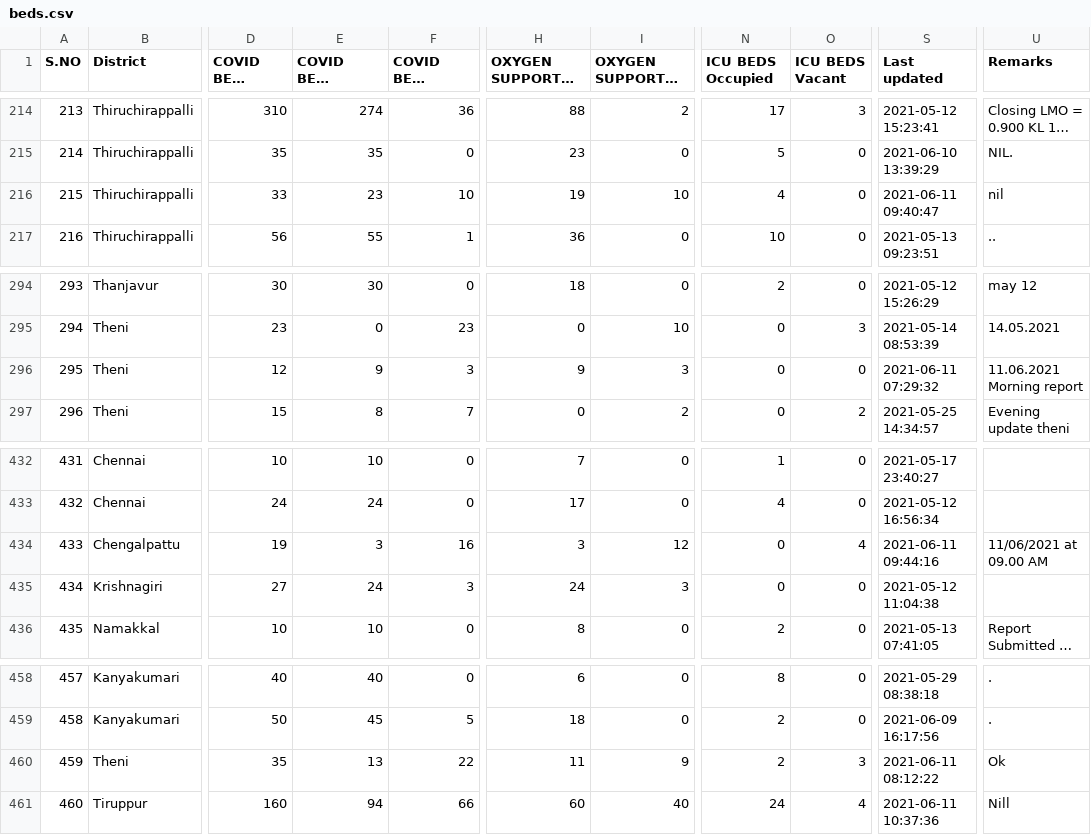
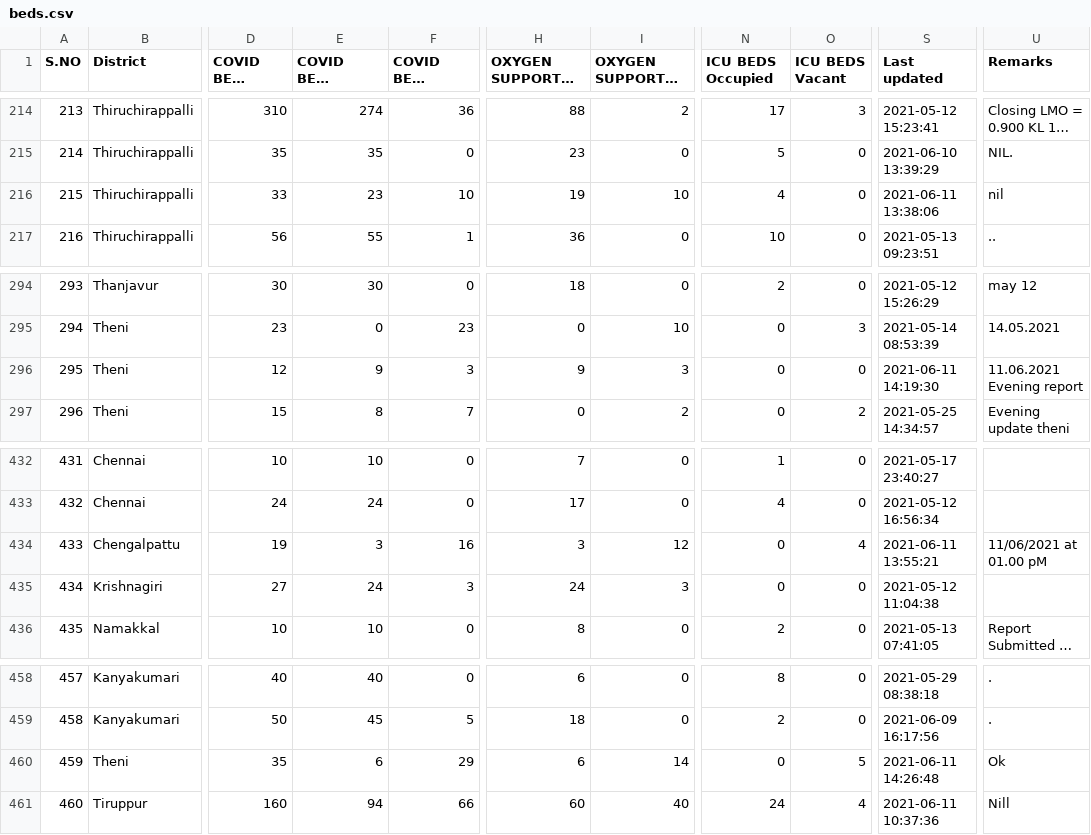
Before and after one commit to stopcoronatn/stopcoronatn.github.io, a CSV file: data/beds.csv, drawn as a sheet; only a part is shown, gaps mark what is left out; long unchanged cells end in …; the diff names each change by its address in the sheet, - before the commit and + after, or states it on an @@ line.

```diff
--- a/data/beds.csv
+++ b/data/beds.csv
-S216 (Last updated): 2021-06-11 09:40:47
+S216 (Last updated): 2021-06-11 13:38:06
-S296 (Last updated): 2021-06-11 07:29:32
+S296 (Last updated): 2021-06-11 14:19:30
-U296 (Remarks): 11.06.2021 Morning report
+U296 (Remarks): 11.06.2021 Evening report
-S434 (Last updated): 2021-06-11 09:44:16
+S434 (Last updated): 2021-06-11 13:55:21
-U434 (Remarks): 11/06/2021 at 09.00 AM
+U434 (Remarks): 11/06/2021 at 01.00 pM
-E460 (COVID BEDS Occupied): 13
+E460 (COVID BEDS Occupied): 6
-F460 (COVID BEDS Vacant): 22
+F460 (COVID BEDS Vacant): 29
-H460 (OXYGEN SUPPORTED BEDS Occupied): 11
+H460 (OXYGEN SUPPORTED BEDS Occupied): 6
-I460 (OXYGEN SUPPORTED BEDS Vacant): 9
+I460 (OXYGEN SUPPORTED BEDS Vacant): 14
-N460 (ICU BEDS Occupied): 2
+N460 (ICU BEDS Occupied): 0
-O460 (ICU BEDS Vacant): 3
+O460 (ICU BEDS Vacant): 5
-S460 (Last updated): 2021-06-11 08:12:22
+S460 (Last updated): 2021-06-11 14:26:48
```
